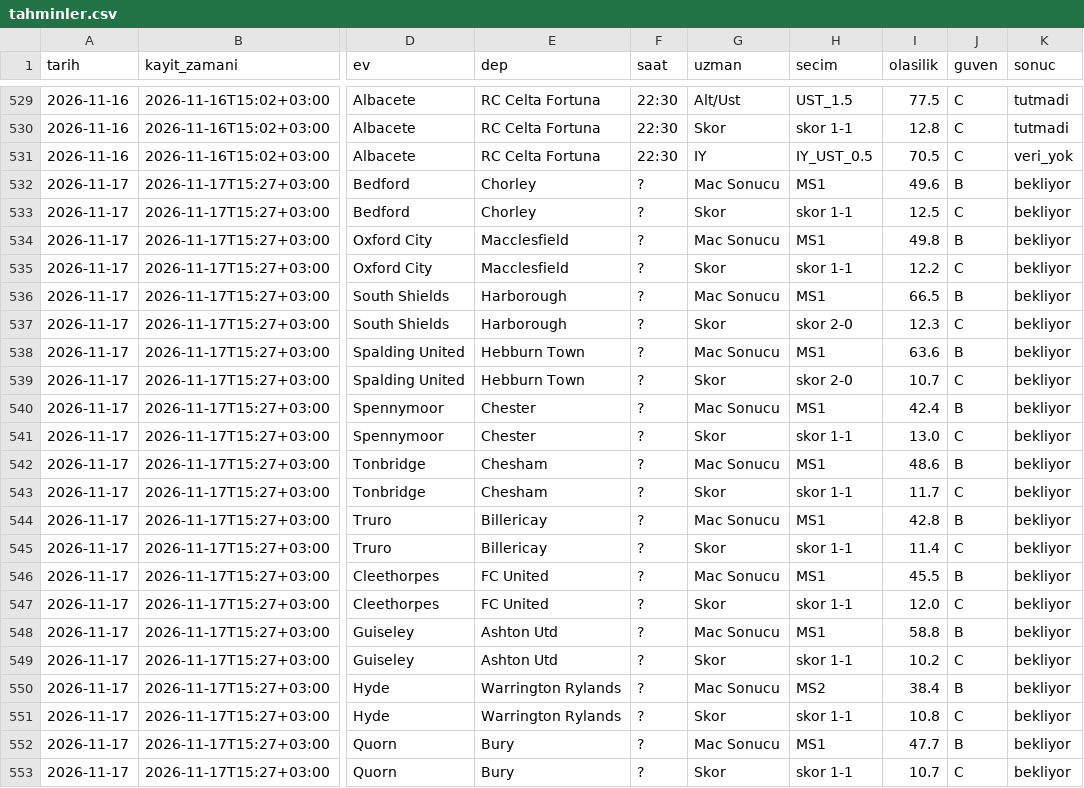
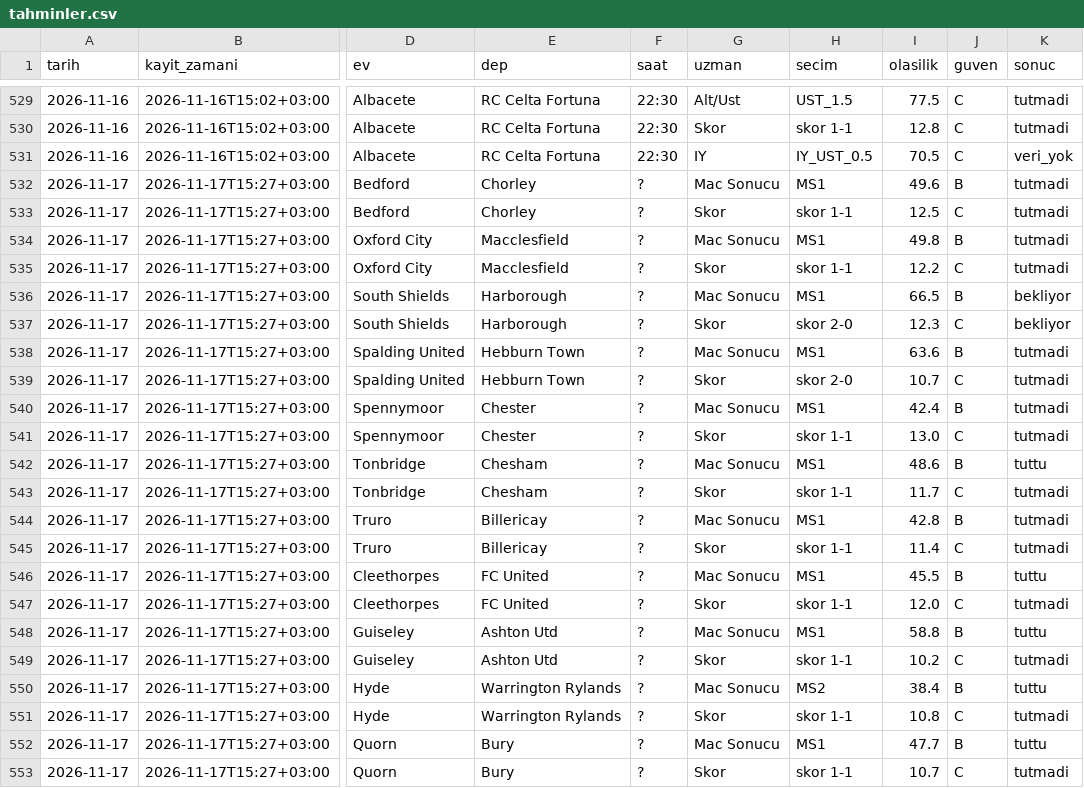
Before and after one commit to apollo1415/spor-muduru, a CSV file: defter/tahminler.csv, drawn as a sheet; only a part is shown, gaps mark what is left out; the diff names each change by its address in the sheet, - before the commit and + after, or states it on an @@ line.

```diff
--- a/defter/tahminler.csv
+++ b/defter/tahminler.csv
-K532:K535 (sonuc): bekliyor
+K532:K535 (sonuc): tutmadi
-K538:K541 (sonuc): bekliyor
+K538:K541 (sonuc): tutmadi
-K542 (sonuc): bekliyor
+K542 (sonuc): tuttu
-K543:K545 (sonuc): bekliyor
+K543:K545 (sonuc): tutmadi
-K546 (sonuc): bekliyor
+K546 (sonuc): tuttu
-K547 (sonuc): bekliyor
+K547 (sonuc): tutmadi
-K548 (sonuc): bekliyor
+K548 (sonuc): tuttu
-K549 (sonuc): bekliyor
+K549 (sonuc): tutmadi
-K550 (sonuc): bekliyor
+K550 (sonuc): tuttu
-K551 (sonuc): bekliyor
+K551 (sonuc): tutmadi
-K552 (sonuc): bekliyor
+K552 (sonuc): tuttu
-K553 (sonuc): bekliyor
+K553 (sonuc): tutmadi
```
Also changed, not shown: 4 other files.
